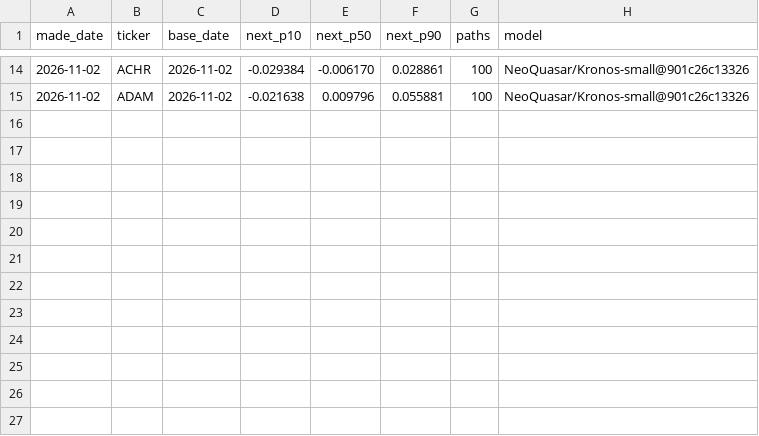
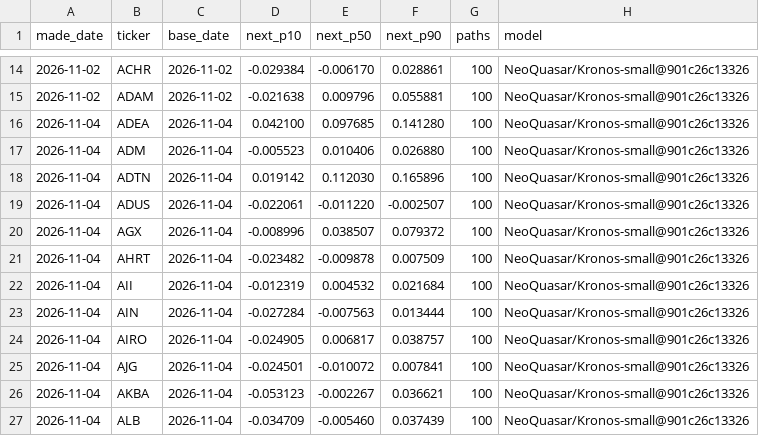
Before and after one commit to abvarisano-droid/market-scanner, a CSV file: data/kronos_log.csv, drawn as a sheet; only a part is shown, gaps mark what is left out.

```diff
--- a/data/kronos_log.csv
+++ b/data/kronos_log.csv
@@ -15 +15,13 @@ made_date,ticker,base_date,next_p10,next_p50,next_p90,paths,model
 2026-11-02,ADAM,2026-11-02,-0.021638,0.009796,0.055881,100,NeoQuasar/Kronos-small@901c26c13326
+2026-11-04,ADEA,2026-11-04,0.042100,0.097685,0.141280,100,NeoQuasar/Kronos-small@901c26c13326
+2026-11-04,ADM,2026-11-04,-0.005523,0.010406,0.026880,100,NeoQuasar/Kronos-small@901c26c13326
+2026-11-04,ADTN,2026-11-04,0.019142,0.112030,0.165896,100,NeoQuasar/Kronos-small@901c26c13326
+2026-11-04,ADUS,2026-11-04,-0.022061,-0.011220,-0.002507,100,NeoQuasar/Kronos-small@901c26c13326
+2026-11-04,AGX,2026-11-04,-0.008996,0.038507,0.079372,100,NeoQuasar/Kronos-small@901c26c13326
+2026-11-04,AHRT,2026-11-04,-0.023482,-0.009878,0.007509,100,NeoQuasar/Kronos-small@901c26c13326
+2026-11-04,AII,2026-11-04,-0.012319,0.004532,0.021684,100,NeoQuasar/Kronos-small@901c26c13326
+2026-11-04,AIN,2026-11-04,-0.027284,-0.007563,0.013444,100,NeoQuasar/Kronos-small@901c26c13326
+2026-11-04,AIRO,2026-11-04,-0.024905,0.006817,0.038757,100,NeoQuasar/Kronos-small@901c26c13326
+2026-11-04,AJG,2026-11-04,-0.024501,-0.010072,0.007841,100,NeoQuasar/Kronos-small@901c26c13326
+2026-11-04,AKBA,2026-11-04,-0.053123,-0.002267,0.036621,100,NeoQuasar/Kronos-small@901c26c13326
+2026-11-04,ALB,2026-11-04,-0.034709,-0.005460,0.037439,100,NeoQuasar/Kronos-small@901c26c13326
```
Also changed, not shown: 18 other files.
